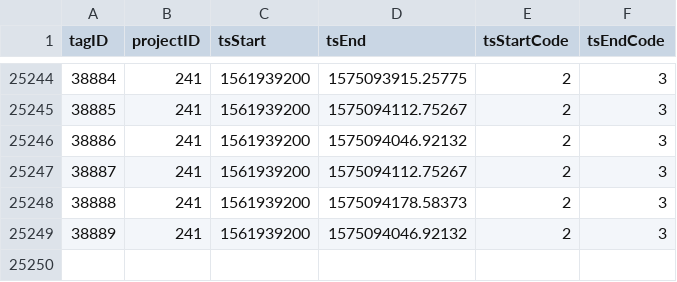
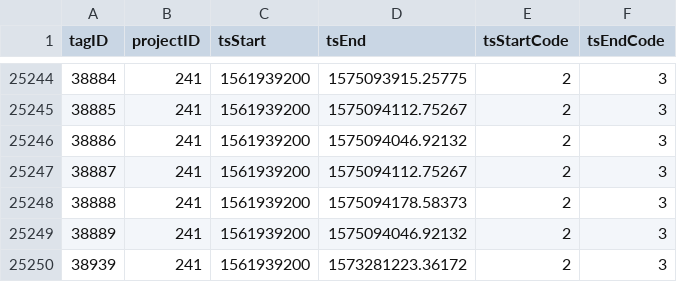
Before and after one commit to jbrzusto/motus-metadata-history, a CSV file: tag_deployments.csv, drawn as a sheet; only a part is shown, gaps mark what is left out.

```diff
--- a/tag_deployments.csv
+++ b/tag_deployments.csv
@@ -25249 +25249,2 @@
 38889,241,1561939200,1575094046.92132,2,3
+38939,241,1561939200,1573281223.36172,2,3
```
Also changed, not shown: 1 other file.
